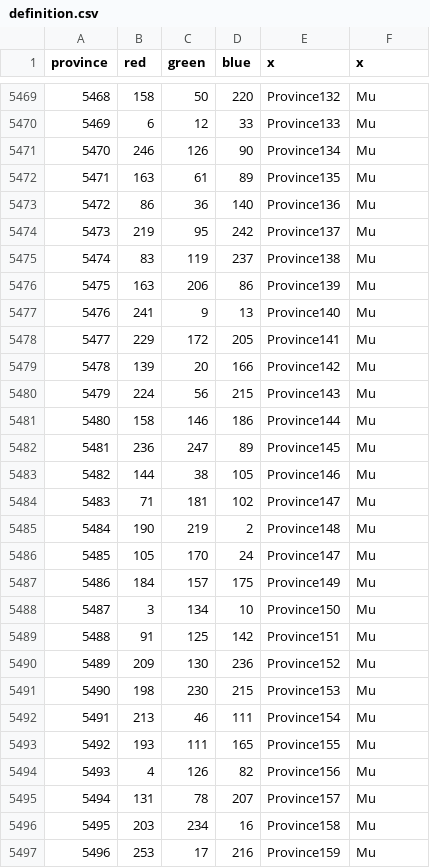
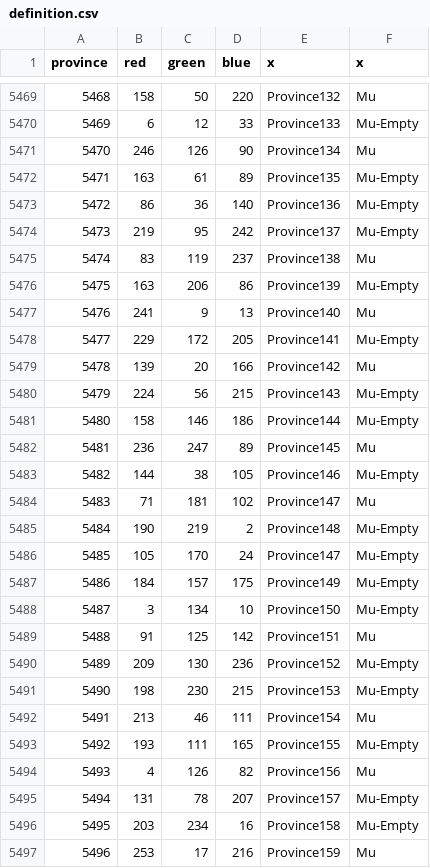
Before and after one commit to UndeadWizard/Occultus-Insaniam, a CSV file: map/definition.csv, drawn as a sheet; only a part is shown, gaps mark what is left out; the diff covers the shown part only.

```diff
--- a/map/definition.csv
+++ b/map/definition.csv
@@ -5469,29 +5469,29 @@ province;red;green;blue;x;x
 5468;158;50;220;Province132;Mu
-5469;6;12;33;Province133;Mu
+5469;6;12;33;Province133;Mu-Empty
 5470;246;126;90;Province134;Mu
-5471;163;61;89;Province135;Mu
-5472;86;36;140;Province136;Mu
-5473;219;95;242;Province137;Mu
+5471;163;61;89;Province135;Mu-Empty
+5472;86;36;140;Province136;Mu-Empty
+5473;219;95;242;Province137;Mu-Empty
 5474;83;119;237;Province138;Mu
-5475;163;206;86;Province139;Mu
+5475;163;206;86;Province139;Mu-Empty
 5476;241;9;13;Province140;Mu
-5477;229;172;205;Province141;Mu
+5477;229;172;205;Province141;Mu-Empty
 5478;139;20;166;Province142;Mu
-5479;224;56;215;Province143;Mu
-5480;158;146;186;Province144;Mu
+5479;224;56;215;Province143;Mu-Empty
+5480;158;146;186;Province144;Mu-Empty
 5481;236;247;89;Province145;Mu
-5482;144;38;105;Province146;Mu
+5482;144;38;105;Province146;Mu-Empty
 5483;71;181;102;Province147;Mu
-5484;190;219;2;Province148;Mu
-5485;105;170;24;Province147;Mu
-5486;184;157;175;Province149;Mu
-5487;3;134;10;Province150;Mu
+5484;190;219;2;Province148;Mu-Empty
+5485;105;170;24;Province147;Mu-Empty
+5486;184;157;175;Province149;Mu-Empty
+5487;3;134;10;Province150;Mu-Empty
 5488;91;125;142;Province151;Mu
-5489;209;130;236;Province152;Mu
-5490;198;230;215;Province153;Mu
+5489;209;130;236;Province152;Mu-Empty
+5490;198;230;215;Province153;Mu-Empty
 5491;213;46;111;Province154;Mu
-5492;193;111;165;Province155;Mu
+5492;193;111;165;Province155;Mu-Empty
 5493;4;126;82;Province156;Mu
-5494;131;78;207;Province157;Mu
-5495;203;234;16;Province158;Mu
+5494;131;78;207;Province157;Mu-Empty
+5495;203;234;16;Province158;Mu-Empty
 5496;253;17;216;Province159;Mu
```
Also changed, not shown: 88 edited cells elsewhere in this file, 2 other files.
